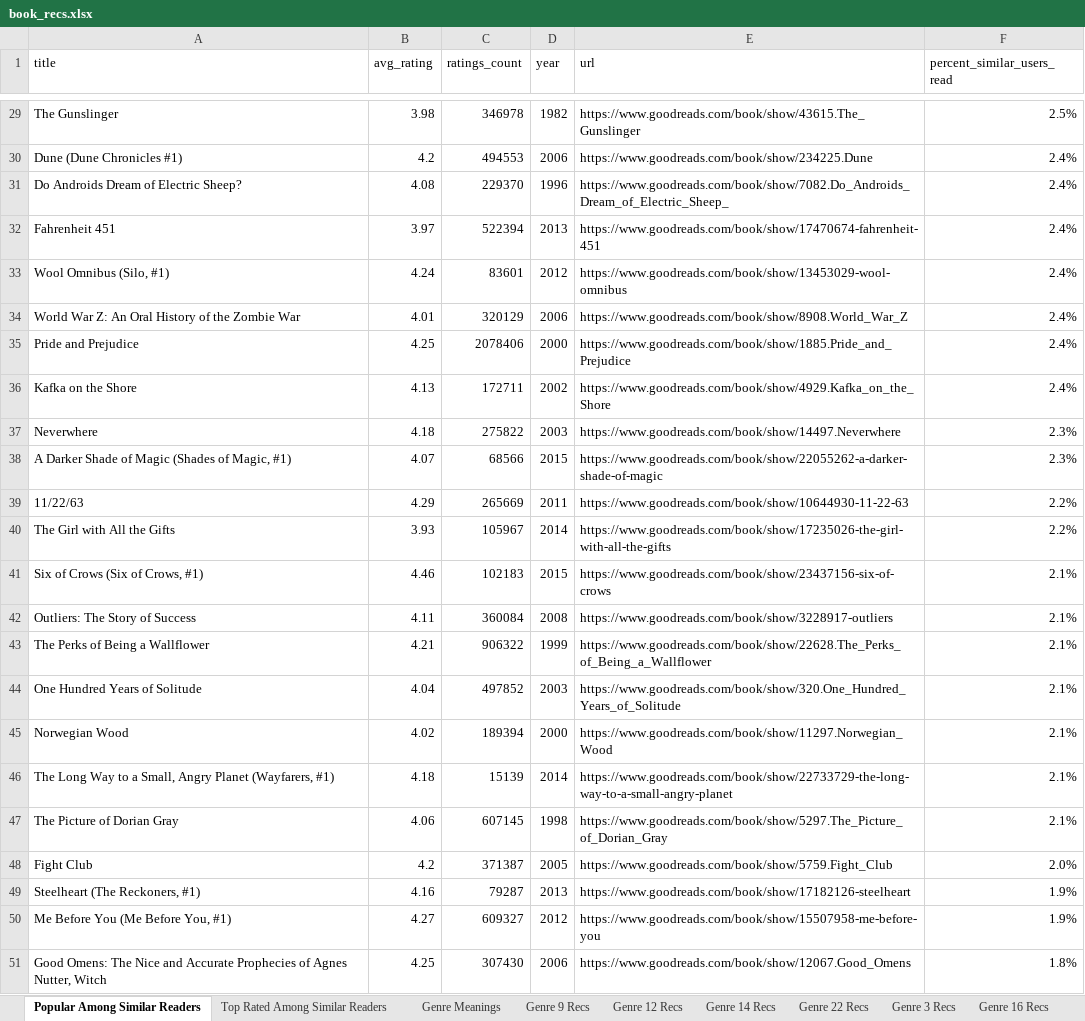
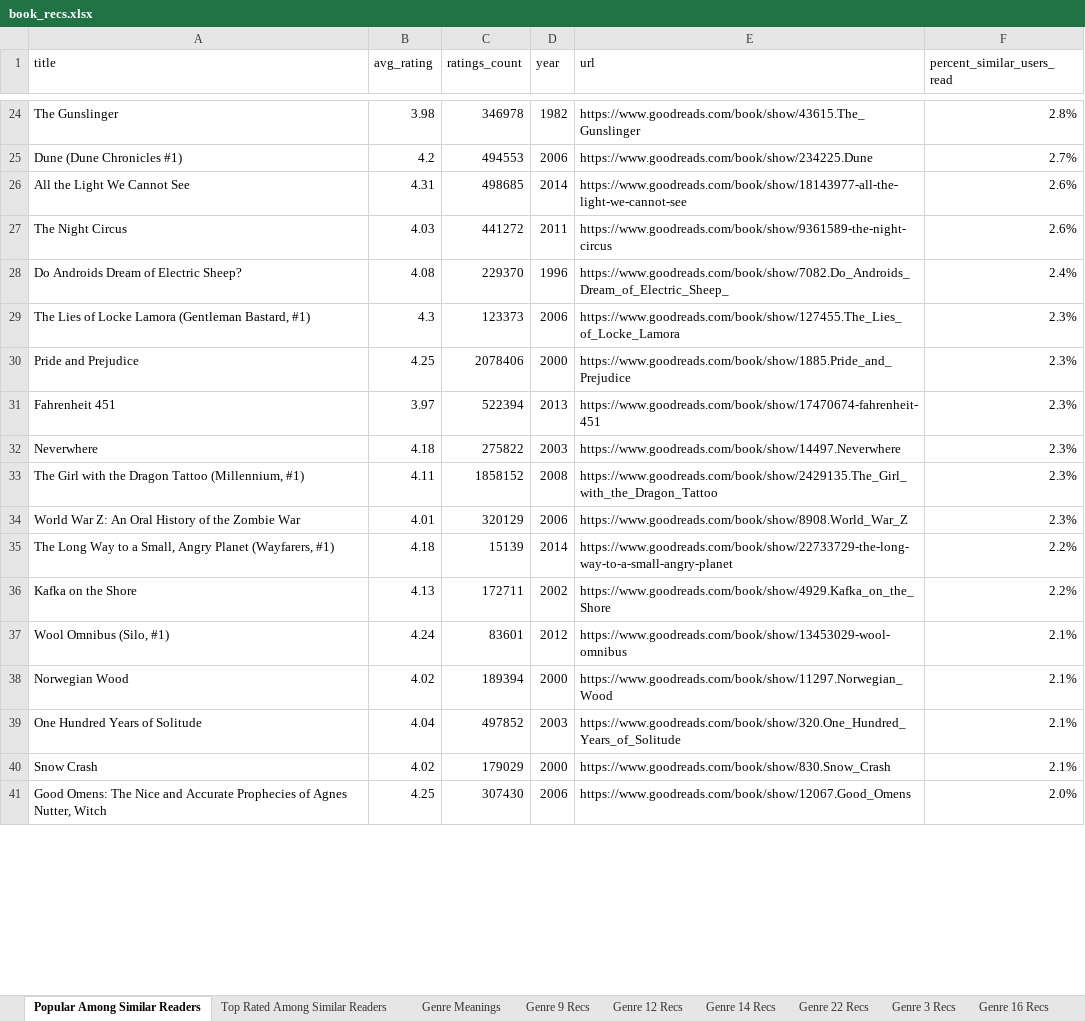
Before and after one commit to mraottth/projects, an Excel workbook: Goodreads Book Recommender/data/book_recs.xlsx, sheet Popular Among Similar Readers, drawn as a sheet; only a part is shown, gaps mark what is left out; values as stored, in another font and other column widths than the file's, no cell formats; removed rows and columns are numbered as before the commit, all else as after; the diff covers the shown part only; the diff names each change by its address in the sheet, - before the commit and + after, or states it on an @@ line.

```diff
--- a/Goodreads Book Recommender/data/book_recs.xlsx (sheet Popular Among Similar Readers)
+++ b/Goodreads Book Recommender/data/book_recs.xlsx (sheet Popular Among Similar Readers)
-F24 (percent_similar_users_read): 2.5%
+F24 (percent_similar_users_read): 2.8%
-F25 (percent_similar_users_read): 2.4%
+F25 (percent_similar_users_read): 2.7%
+row 26: All the Light We Cannot See | 4.31 | 498685 | 2014 | https://www.goodreads.com/book/show/18143977-all-the-light-we-cannot-see | 2.6%
+row 27: The Night Circus | 4.03 | 441272 | 2011 | https://www.goodreads.com/book/show/9361589-the-night-circus | 2.6%
-row 32: Fahrenheit 451 | 3.97 | 522394 | 2013 | https://www.goodreads.com/book/show/17470674-fahrenheit-451 | 2.4%
-row 33: Wool Omnibus (Silo, #1) | 4.24 | 83601 | 2012 | https://www.goodreads.com/book/show/13453029-wool-omnibus | 2.4%
-row 34: World War Z: An Oral History of the Zombie War | 4.01 | 320129 | 2006 | https://www.goodreads.com/book/show/8908.World_War_Z | 2.4%
+row 29: The Lies of Locke Lamora (Gentleman Bastard, #1) | 4.3 | 123373 | 2006 | https://www.goodreads.com/book/show/127455.The_Lies_of_Locke_Lamora | 2.3%
-F30 (percent_similar_users_read): 2.4%
+F30 (percent_similar_users_read): 2.3%
-row 36: Kafka on the Shore | 4.13 | 172711 | 2002 | https://www.goodreads.com/book/show/4929.Kafka_on_the_Shore | 2.4%
+row 31: Fahrenheit 451 | 3.97 | 522394 | 2013 | https://www.goodreads.com/book/show/17470674-fahrenheit-451 | 2.3%
-row 38: A Darker Shade of Magic (Shades of Magic, #1) | 4.07 | 68566 | 2015 | https://www.goodreads.com/book/show/22055262-a-darker-shade-of-magic | 2.3%
-row 39: 11/22/63 | 4.29 | 265669 | 2011 | https://www.goodreads.com/book/show/10644930-11-22-63 | 2.2%
-row 40: The Girl with All the Gifts | 3.93 | 105967 | 2014 | https://www.goodreads.com/book/show/17235026-the-girl-with-all-the-gifts | 2.2%
-row 41: Six of Crows (Six of Crows, #1) | 4.46 | 102183 | 2015 | https://www.goodreads.com/book/show/23437156-six-of-crows | 2.1%
-row 42: Outliers: The Story of Success | 4.11 | 360084 | 2008 | https://www.goodreads.com/book/show/3228917-outliers | 2.1%
-row 43: The Perks of Being a Wallflower | 4.21 | 906322 | 1999 | https://www.goodreads.com/book/show/22628.The_Perks_of_Being_a_Wallflower | 2.1%
+row 33: The Girl with the Dragon Tattoo (Millennium, #1) | 4.11 | 1858152 | 2008 | https://www.goodreads.com/book/show/2429135.The_Girl_with_the_Dragon_Tattoo | 2.3%
+row 34: World War Z: An Oral History of the Zombie War | 4.01 | 320129 | 2006 | https://www.goodreads.com/book/show/8908.World_War_Z | 2.3%
+row 35: The Long Way to a Small, Angry Planet (Wayfarers, #1) | 4.18 | 15139 | 2014 | https://www.goodreads.com/book/show/22733729-the-long-way-to-a-small-angry-planet | 2.2%
+row 36: Kafka on the Shore | 4.13 | 172711 | 2002 | https://www.goodreads.com/book/show/4929.Kafka_on_the_Shore | 2.2%
+row 37: Wool Omnibus (Silo, #1) | 4.24 | 83601 | 2012 | https://www.goodreads.com/book/show/13453029-wool-omnibus | 2.1%
+row 38: Norwegian Wood | 4.02 | 189394 | 2000 | https://www.goodreads.com/book/show/11297.Norwegian_Wood | 2.1%
-A40 (title): Norwegian Wood
+A40 (title): Snow Crash
-C40 (ratings_count): 189394
+C40 (ratings_count): 179029
-E40 (url): https://www.goodreads.com/book/show/11297.Norwegian_Wood
+E40 (url): https://www.goodreads.com/book/show/830.Snow_Crash
-row 46: The Long Way to a Small, Angry Planet (Wayfarers, #1) | 4.18 | 15139 | 2014 | https://www.goodreads.com/book/show/22733729-the-long-way-to-a-small-angry-planet | 2.1%
-row 47: The Picture of Dorian Gray | 4.06 | 607145 | 1998 | https://www.goodreads.com/book/show/5297.The_Picture_of_Dorian_Gray | 2.1%
-row 48: Fight Club | 4.2 | 371387 | 2005 | https://www.goodreads.com/book/show/5759.Fight_Club | 2.0%
-row 49: Steelheart (The Reckoners, #1) | 4.16 | 79287 | 2013 | https://www.goodreads.com/book/show/17182126-steelheart | 1.9%
-row 50: Me Before You (Me Before You, #1) | 4.27 | 609327 | 2012 | https://www.goodreads.com/book/show/15507958-me-before-you | 1.9%
-F41 (percent_similar_users_read): 1.8%
+F41 (percent_similar_users_read): 2.0%
```
Also changed, not shown: 21 added rows, 16 removed rows and 6 edited cells elsewhere in this sheet, sheet Genre 9 Recs, sheet Genre 14 Recs, sheet Genre 7 Recs, sheet Genre 22 Recs, sheet Genre 3 Recs, sheet Genre 16 Recs, 5 more sheets, cell formats, 1 other file.
